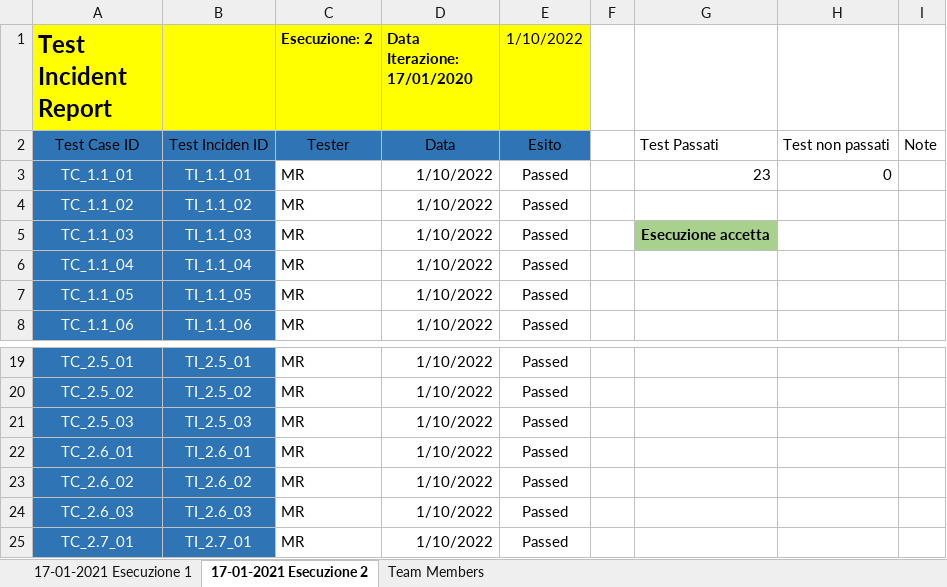
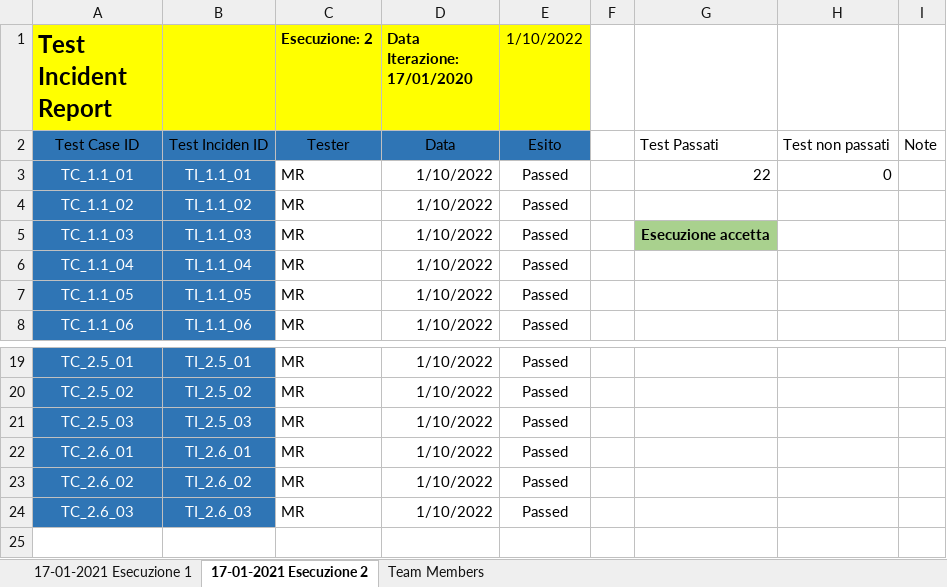
Before and after one commit to EmmanuelEngineer/E.M.A.A., an Excel workbook: TIRT Storytelling.xlsx, sheet 17-01-2021 Esecuzione 2, drawn as a sheet; only a part is shown, gaps mark what is left out; values as stored, in another font and other column widths than the file's, no borders; table styles not drawn; the diff names each change by its address in the sheet, - before the commit and + after, or states it on an @@ line.

Commit message:
Add files via upload
Eliminato test case aggiunta reazione perchè "è esclusivamente visuale"

```diff
--- a/TIRT Storytelling.xlsx (sheet 17-01-2021 Esecuzione 2)
+++ b/TIRT Storytelling.xlsx (sheet 17-01-2021 Esecuzione 2)
-G3: 23
+G3: 22
-row 25: TC_2.7_01 | TI_2.7_01 | MR | 1/10/2022 | Passed
```
Also changed, not shown: formulas that keep their value, 1 other file.
